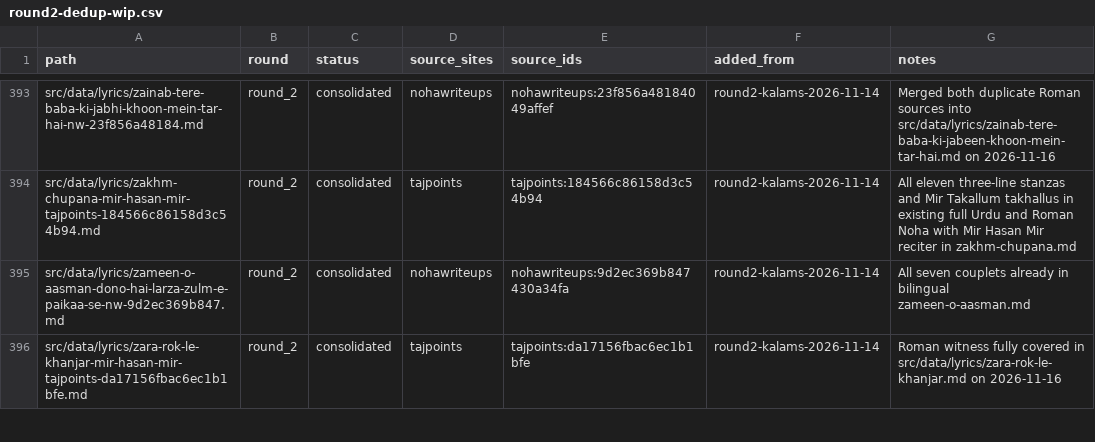
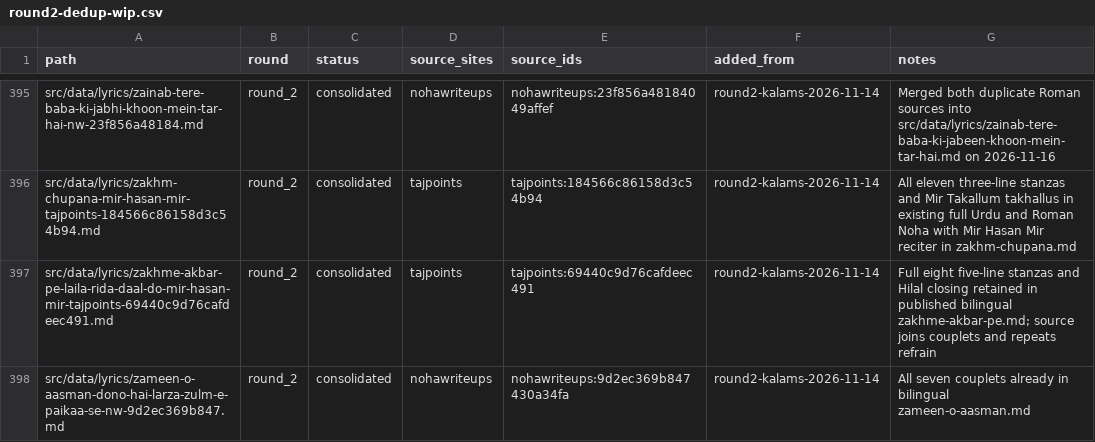
Before and after one commit to GhayurH/lyrics-site, a CSV file: audit/round2-dedup-wip.csv, drawn as a sheet; only a part is shown, gaps mark what is left out; the shorter side is filled out with more unchanged rows; the diff covers the shown part only.

Commit message:
Consolidate four fully represented round-two lyric witnesses

```diff
--- a/audit/round2-dedup-wip.csv
+++ b/audit/round2-dedup-wip.csv
@@ -394,2 +396,3 @@ src/data/lyrics/zainab-tere-baba-ki-jabhi-khoon-mein-tar-hai-nw-23f856a48184.md,
 src/data/lyrics/zakhm-chupana-mir-hasan-mir-tajpoints-184566c86158d3c54b94.md,round_2,consolidated,tajpoints,tajpoints:184566c86158d3c54b94,round2-kalams-2026-11-14,All eleven three-line stanzas and Mir Takallum takhallus in existing full Urdu and Roman Noha with Mir Hasan Mir reciter in zakhm-chupana.md
+src/data/lyrics/zakhme-akbar-pe-laila-rida-daal-do-mir-hasan-mir-tajpoints-69440c9d76cafdeec491.md,round_2,consolidated,tajpoints,tajpoints:69440c9d76cafdeec491,round2-kalams-2026-11-14,Full eight five-line stanzas and Hilal closing retained in published bilingual zakhme-akbar-pe.md; source joins couplets and repeats refrain
 src/data/lyrics/zameen-o-aasman-dono-hai-larza-zulm-e-paikaa-se-nw-9d2ec369b847.md,round_2,consolidated,nohawriteups,nohawriteups:9d2ec369b847430a34fa,round2-kalams-2026-11-14,All seven couplets already in bilingual zameen-o-aasman.md
```
Also changed, not shown: 3 added rows elsewhere in this file, 4 other files.
